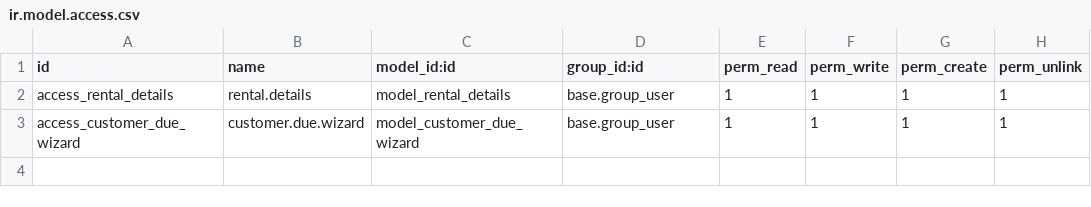
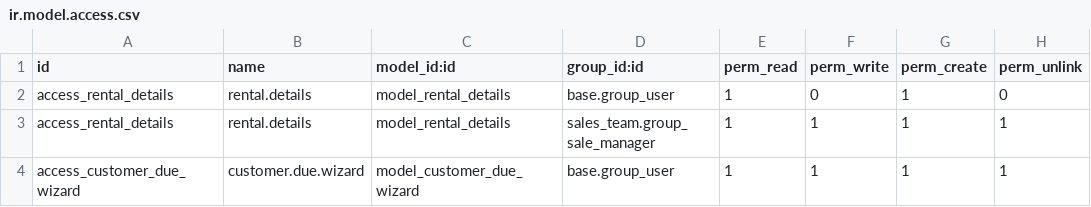
Before and after one commit to ala11111/Radio-Talaat-2000, a CSV file: report_rental/security/ir.model.access.csv, drawn as a sheet.

```diff
--- a/report_rental/security/ir.model.access.csv
+++ b/report_rental/security/ir.model.access.csv
@@ -1,3 +1,4 @@
 id,name,model_id:id,group_id:id,perm_read,perm_write,perm_create,perm_unlink
-access_rental_details,rental.details,model_rental_details,base.group_user,1,1,1,1
+access_rental_details,rental.details,model_rental_details,base.group_user,1,0,1,0
+access_rental_details,rental.details,model_rental_details,sales_team.group_sale_manager,1,1,1,1
 access_customer_due_wizard,customer.due.wizard,model_customer_due_wizard,base.group_user,1,1,1,1
```
Also changed, not shown: 2 other files.
